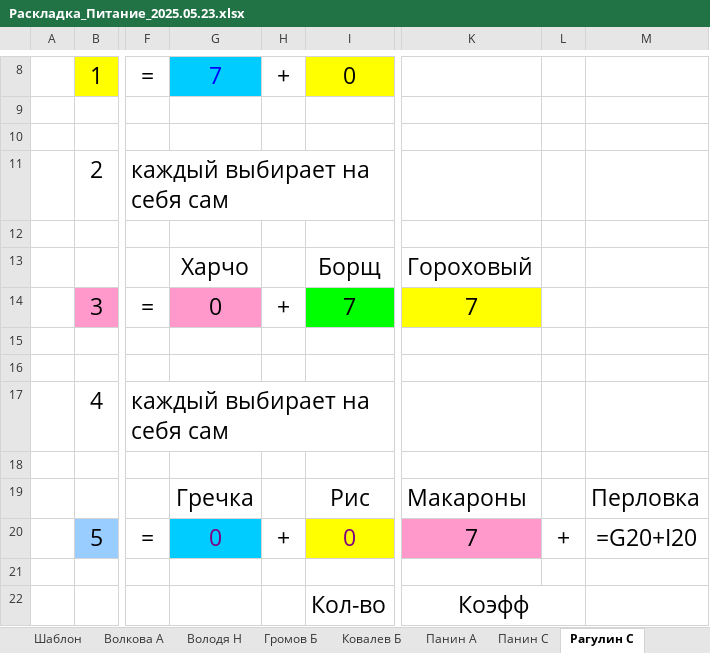
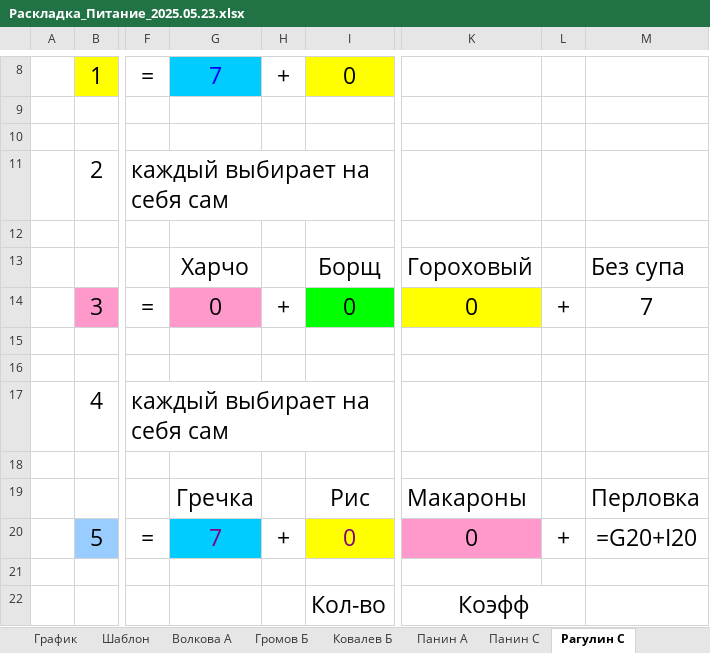
Before and after one commit to Leifter/daily_duty, an Excel workbook: Раскладка_Питание_2025.05.23.xlsx, sheet Рагулин С, drawn as a sheet; only a part is shown, gaps mark what is left out; values as stored, in another font and other column widths than the file's, no borders; formulas without a stored value are shown as written; the diff names each change by its address in the sheet, - before the commit and + after, or states it on an @@ line.

```diff
--- a/Раскладка_Питание_2025.05.23.xlsx (sheet Рагулин С)
+++ b/Раскладка_Питание_2025.05.23.xlsx (sheet Рагулин С)
-sheet tab: Володя Н
-M13: (empty)
+M13: Без супа
-I14: 7
+I14: 0
-K14: 7
+K14: 0
-L14: (empty)
+L14: +
-M14: (empty)
+M14: 7
-G20: 0
+G20: 7
-K20: 7
+K20: 0
```
Also changed, not shown: sheet График, sheet Панин С, sheet Ковалев Б, sheet Волкова А, sheet Панин А, sheet Громов Б, 1 more sheet, Исходный_Шаблон.xlsx, 1 other file.
